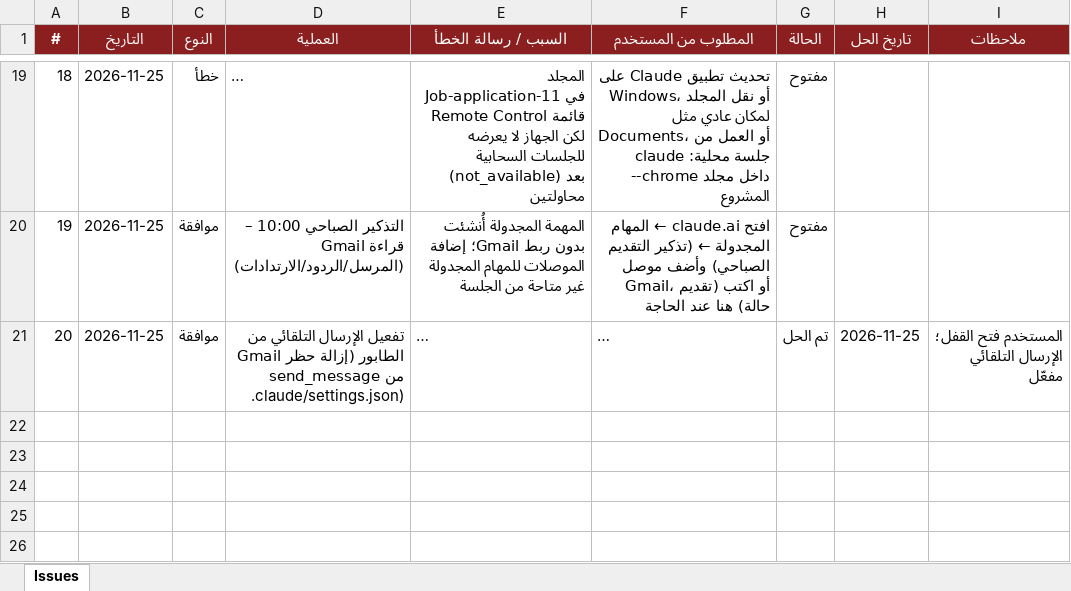
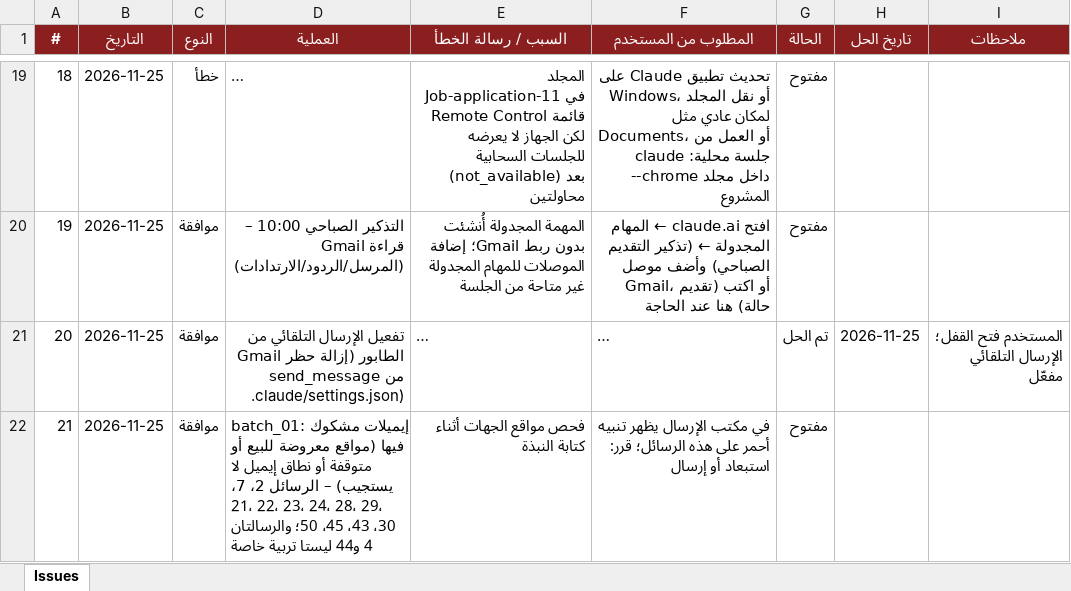
Before and after one commit to apptawfeer-blip/Job-application-11, an Excel workbook: output/issues_log.xlsx, sheet Issues, drawn as a sheet; only a part is shown, gaps mark what is left out; long unchanged cells end in …; values as stored, in another font and other column widths than the file's, no borders; the diff names each change by its address in the sheet, - before the commit and + after, or states it on an @@ line.

```diff
--- a/output/issues_log.xlsx (sheet Issues)
+++ b/output/issues_log.xlsx (sheet Issues)
+row 22: 21 | 2026-11-25 | موافقة | batch_01: إيميلات مشكوك فيها (مواقع معروضة للبيع أو متوقفة أو نطاق إيميل لا يستجيب) – الرسائل 2، 7، 21، 22، 23، 24، 28، 29، 30، 43، 45، 50؛ والرسالتان 4 و44 ليستا تربية خاصة | فحص مواقع الجهات أثناء كتابة النبذة | في مكتب الإرسال يظهر تنبيه أحمر على هذه الرسائل؛ قرر: استبعاد أو إرسال | مفتوح
```
Also changed, not shown: 54 other files.
